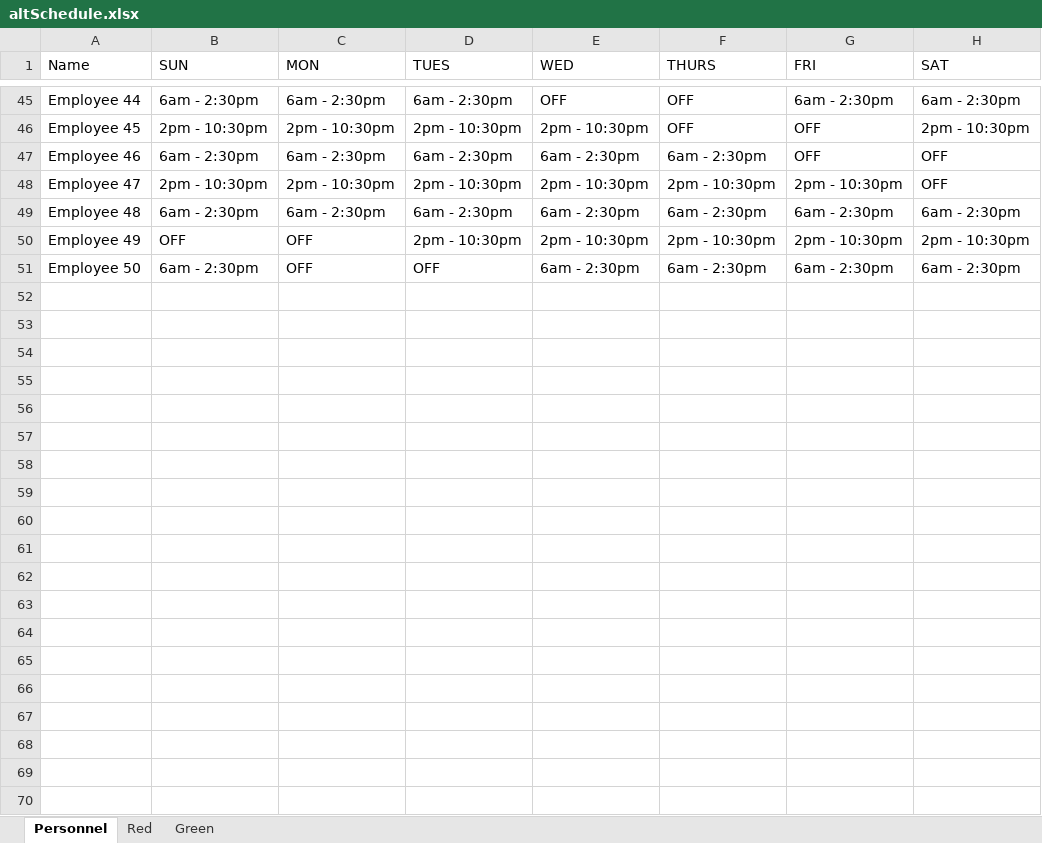
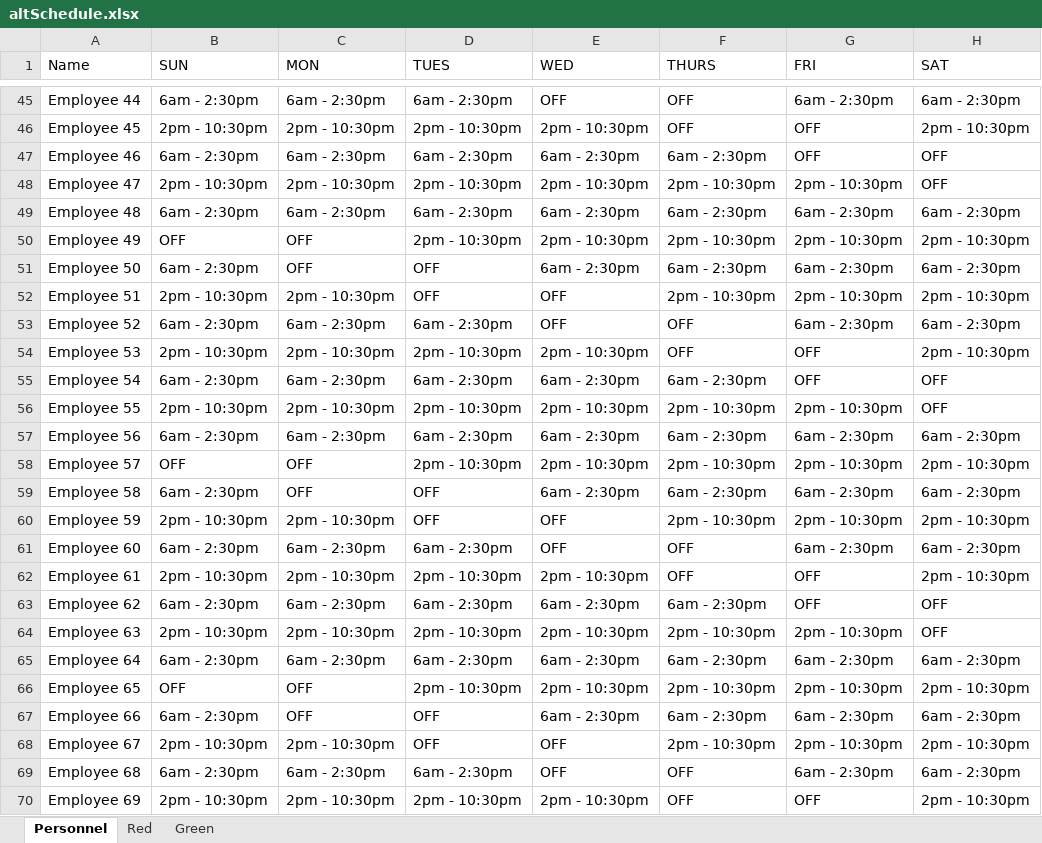
Before and after one commit to JKenneson/ECE1186, an Excel workbook: TrainSystem/src/com/rogueone/assets/altSchedule.xlsx, sheet Personnel, drawn as a sheet; only a part is shown, gaps mark what is left out; values as stored, in another font and other column widths than the file's, no borders; the diff covers the shown part only; the diff names each change by its address in the sheet, - before the commit and + after, or states it on an @@ line.

```diff
--- a/TrainSystem/src/com/rogueone/assets/altSchedule.xlsx (sheet Personnel)
+++ b/TrainSystem/src/com/rogueone/assets/altSchedule.xlsx (sheet Personnel)
+row 52: Employee 51 | 2pm - 10:30pm | 2pm - 10:30pm | OFF | OFF | 2pm - 10:30pm | 2pm - 10:30pm | 2pm - 10:30pm
+row 53: Employee 52 | 6am - 2:30pm | 6am - 2:30pm | 6am - 2:30pm | OFF | OFF | 6am - 2:30pm | 6am - 2:30pm
+row 54: Employee 53 | 2pm - 10:30pm | 2pm - 10:30pm | 2pm - 10:30pm | 2pm - 10:30pm | OFF | OFF | 2pm - 10:30pm
+row 55: Employee 54 | 6am - 2:30pm | 6am - 2:30pm | 6am - 2:30pm | 6am - 2:30pm | 6am - 2:30pm | OFF | OFF
+row 56: Employee 55 | 2pm - 10:30pm | 2pm - 10:30pm | 2pm - 10:30pm | 2pm - 10:30pm | 2pm - 10:30pm | 2pm - 10:30pm | OFF
+row 57: Employee 56 | 6am - 2:30pm | 6am - 2:30pm | 6am - 2:30pm | 6am - 2:30pm | 6am - 2:30pm | 6am - 2:30pm | 6am - 2:30pm
+row 58: Employee 57 | OFF | OFF | 2pm - 10:30pm | 2pm - 10:30pm | 2pm - 10:30pm | 2pm - 10:30pm | 2pm - 10:30pm
+row 59: Employee 58 | 6am - 2:30pm | OFF | OFF | 6am - 2:30pm | 6am - 2:30pm | 6am - 2:30pm | 6am - 2:30pm
+row 60: Employee 59 | 2pm - 10:30pm | 2pm - 10:30pm | OFF | OFF | 2pm - 10:30pm | 2pm - 10:30pm | 2pm - 10:30pm
+row 61: Employee 60 | 6am - 2:30pm | 6am - 2:30pm | 6am - 2:30pm | OFF | OFF | 6am - 2:30pm | 6am - 2:30pm
+row 62: Employee 61 | 2pm - 10:30pm | 2pm - 10:30pm | 2pm - 10:30pm | 2pm - 10:30pm | OFF | OFF | 2pm - 10:30pm
+row 63: Employee 62 | 6am - 2:30pm | 6am - 2:30pm | 6am - 2:30pm | 6am - 2:30pm | 6am - 2:30pm | OFF | OFF
+row 64: Employee 63 | 2pm - 10:30pm | 2pm - 10:30pm | 2pm - 10:30pm | 2pm - 10:30pm | 2pm - 10:30pm | 2pm - 10:30pm | OFF
+row 65: Employee 64 | 6am - 2:30pm | 6am - 2:30pm | 6am - 2:30pm | 6am - 2:30pm | 6am - 2:30pm | 6am - 2:30pm | 6am - 2:30pm
+row 66: Employee 65 | OFF | OFF | 2pm - 10:30pm | 2pm - 10:30pm | 2pm - 10:30pm | 2pm - 10:30pm | 2pm - 10:30pm
+row 67: Employee 66 | 6am - 2:30pm | OFF | OFF | 6am - 2:30pm | 6am - 2:30pm | 6am - 2:30pm | 6am - 2:30pm
+row 68: Employee 67 | 2pm - 10:30pm | 2pm - 10:30pm | OFF | OFF | 2pm - 10:30pm | 2pm - 10:30pm | 2pm - 10:30pm
+row 69: Employee 68 | 6am - 2:30pm | 6am - 2:30pm | 6am - 2:30pm | OFF | OFF | 6am - 2:30pm | 6am - 2:30pm
+row 70: Employee 69 | 2pm - 10:30pm | 2pm - 10:30pm | 2pm - 10:30pm | 2pm - 10:30pm | OFF | OFF | 2pm - 10:30pm
```
Also changed, not shown: 63 added rows elsewhere in this sheet, sheet Red, 3 other files.
